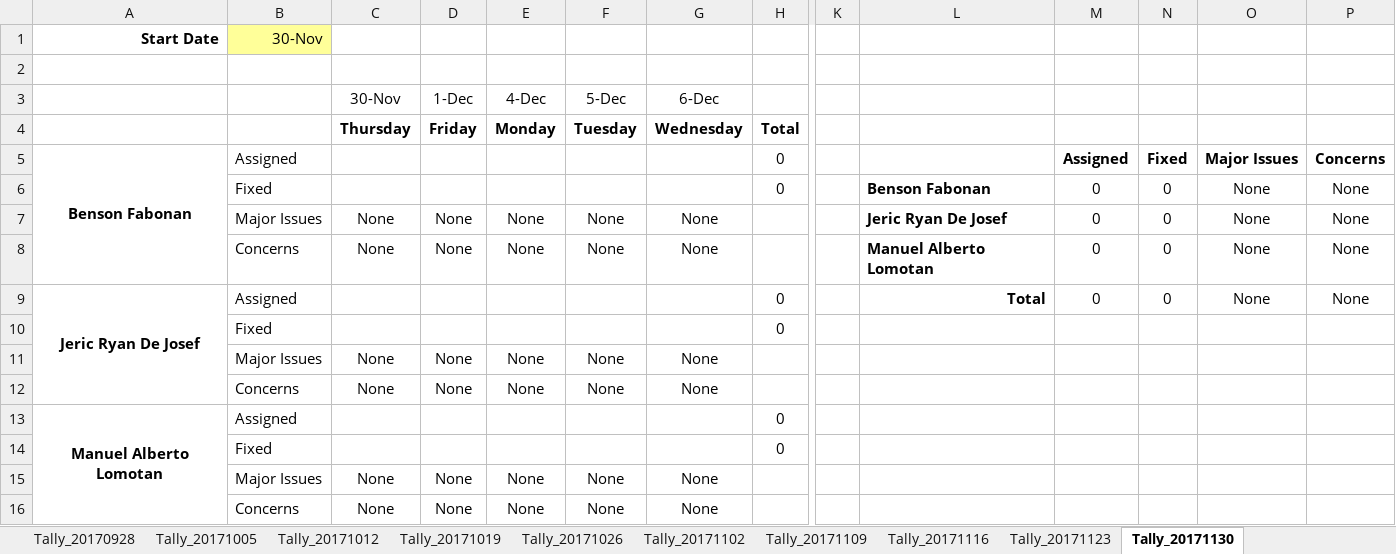
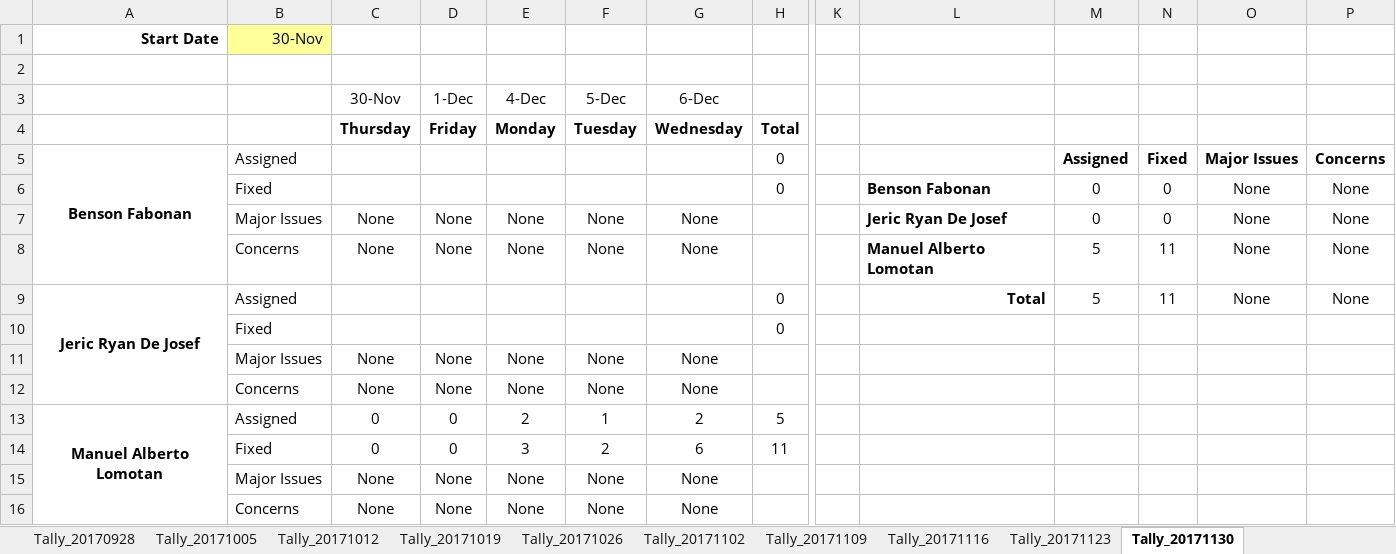
Before and after one commit to bfabonan/SSIS-Shared, an Excel workbook: Ticket_Tally_Sheet.xlsx, sheet Tally_20171130, drawn as a sheet; only a part is shown, gaps mark what is left out; values as stored, in another font and other column widths than the file's, no borders; removed rows and columns are numbered as before the commit, all else as after; rows hold the shown columns only; the diff names each change by its address in the sheet, - before the commit and + after, or states it on an @@ line.

Commit message:
updated 201712070416

```diff
--- a/Ticket_Tally_Sheet.xlsx (sheet Tally_20171130)
+++ b/Ticket_Tally_Sheet.xlsx (sheet Tally_20171130)
-M8:M9: 0
+M8:M9: 5
-N8:N9: 0
+N8:N9: 11
-row 13: Manuel Alberto Lomotan | Assigned |  |  |  |  |  | 0
-row 14:  | Fixed |  |  |  |  |  | 0
+row 13: Manuel Alberto Lomotan | Assigned | 0 | 0 | 2 | 1 | 2 | 5
+row 14:  | Fixed | 0 | 0 | 3 | 2 | 6 | 11
```
